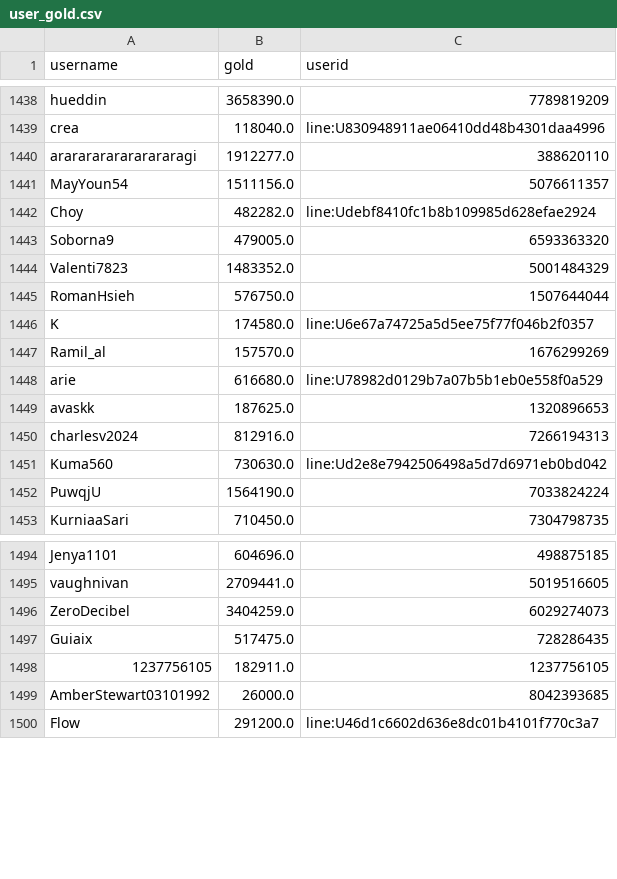
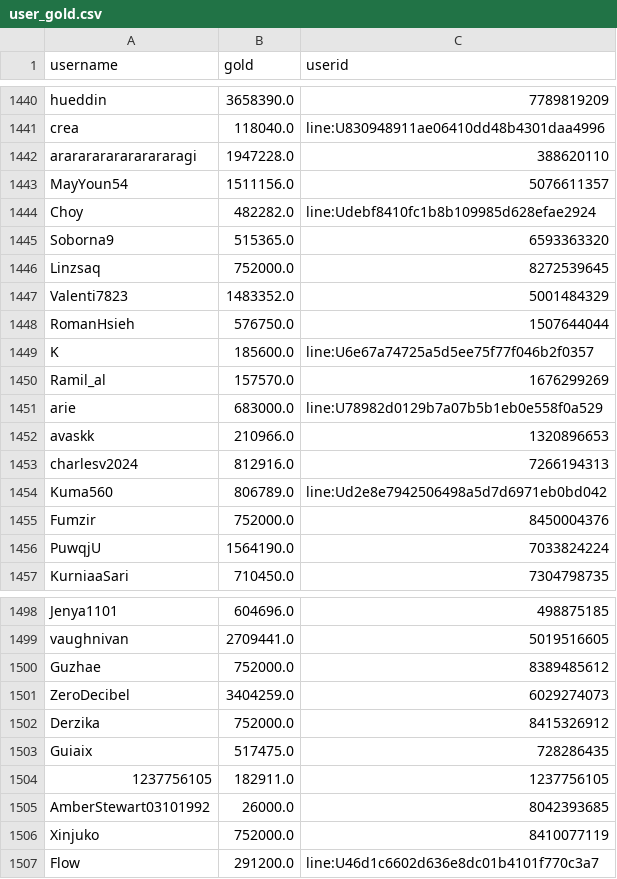
Before and after one commit to a-bormotov/tg_gold_rush, a CSV file: user_gold.csv, drawn as a sheet; only a part is shown, gaps mark what is left out; the diff covers the shown part only.

```diff
--- a/user_gold.csv
+++ b/user_gold.csv
@@ -1439,14 +1441,16 @@ hueddin,3658390.0,7789819209
 crea,118040.0,line:U830948911ae06410dd48b4301daa4996
-arararararararararagi,1912277.0,388620110
+arararararararararagi,1947228.0,388620110
 MayYoun54,1511156.0,5076611357
 Choy,482282.0,line:Udebf8410fc1b8b109985d628efae2924
-Soborna9,479005.0,6593363320
+Soborna9,515365.0,6593363320
+Linzsaq,752000.0,8272539645
 Valenti7823,1483352.0,5001484329
 RomanHsieh,576750.0,1507644044
-K,174580.0,line:U6e67a74725a5d5ee75f77f046b2f0357
+K,185600.0,line:U6e67a74725a5d5ee75f77f046b2f0357
 Ramil_al,157570.0,1676299269
-arie,616680.0,line:U78982d0129b7a07b5b1eb0e558f0a529
-avaskk,187625.0,1320896653
+arie,683000.0,line:U78982d0129b7a07b5b1eb0e558f0a529
+avaskk,210966.0,1320896653
 charlesv2024,812916.0,7266194313
-Kuma560,730630.0,line:Ud2e8e7942506498a5d7d6971eb0bd042
+Kuma560,806789.0,line:Ud2e8e7942506498a5d7d6971eb0bd042
+Fumzir,752000.0,8450004376
 PuwqjU,1564190.0,7033824224
@@ -1495,3 +1499,5 @@ Jenya1101,604696.0,498875185
 vaughnivan,2709441.0,5019516605
+Guzhae,752000.0,8389485612
 ZeroDecibel,3404259.0,6029274073
+Derzika,752000.0,8415326912
 Guiaix,517475.0,728286435
@@ -1499,2 +1505,3 @@ Guiaix,517475.0,728286435
 AmberStewart03101992,26000.0,8042393685
+Xinjuko,752000.0,8410077119
 Flow,291200.0,line:U46d1c6602d636e8dc01b4101f770c3a7
```
Also changed, not shown: 4 added rows, 1 removed row and 155 edited cells elsewhere in this file, user_total.csv.
